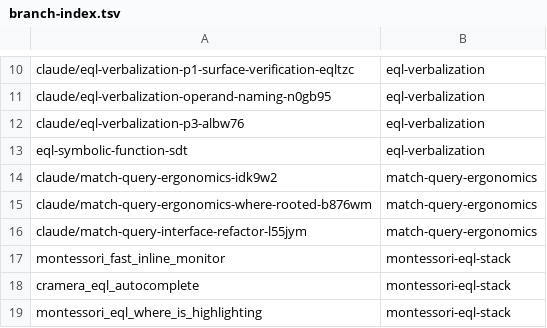
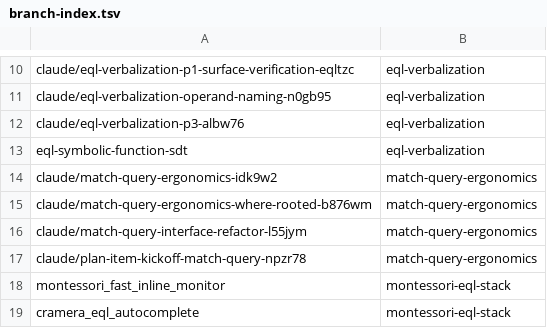
Before and after one commit to AbdelrhmanBassiouny/cognitive_robot_abstract_machine, a TSV file: .claude/personal/plans/_generated/branch-index.tsv, drawn as a sheet; only a part is shown, gaps mark what is left out; the shorter side is filled out with more unchanged rows.

Commit message:
Update plan manifest for match-query-ergonomics

```diff
--- a/.claude/personal/plans/_generated/branch-index.tsv
+++ b/.claude/personal/plans/_generated/branch-index.tsv
@@ -16,2 +16,3 @@ claude/match-query-ergonomics-where-rooted-b876wm	match-query-ergonomics
 claude/match-query-interface-refactor-l55jym	match-query-ergonomics
+claude/plan-item-kickoff-match-query-npzr78	match-query-ergonomics
 montessori_fast_inline_monitor	montessori-eql-stack
```
Also changed, not shown: 1 other file.
